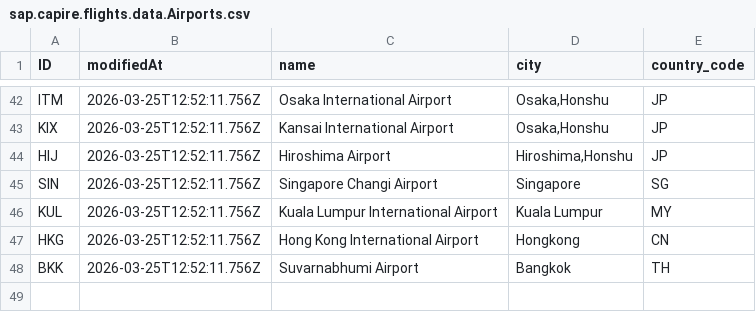
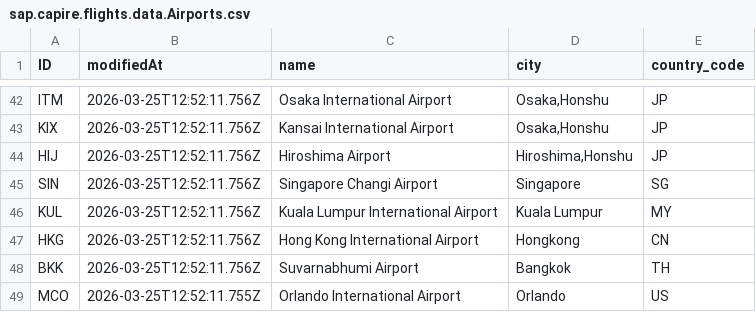
Before and after one commit to capire/xflights, a CSV file: apis/data-service/data/sap.capire.flights.data.Airports.csv, drawn as a sheet; only a part is shown, gaps mark what is left out.

```diff
--- a/apis/data-service/data/sap.capire.flights.data.Airports.csv
+++ b/apis/data-service/data/sap.capire.flights.data.Airports.csv
@@ -48 +48,2 @@ HKG,2026-03-25T12:52:11.756Z,Hong Kong International Airport,Hongkong,CN
 BKK,2026-03-25T12:52:11.756Z,Suvarnabhumi Airport,Bangkok,TH
+MCO,2026-03-25T12:52:11.755Z,Orlando International Airport,Orlando,US
```
Also changed, not shown: db/data/sap.capire.flights-Airports.csv, db/data/sap.capire.flights-FlightConnections.csv.
